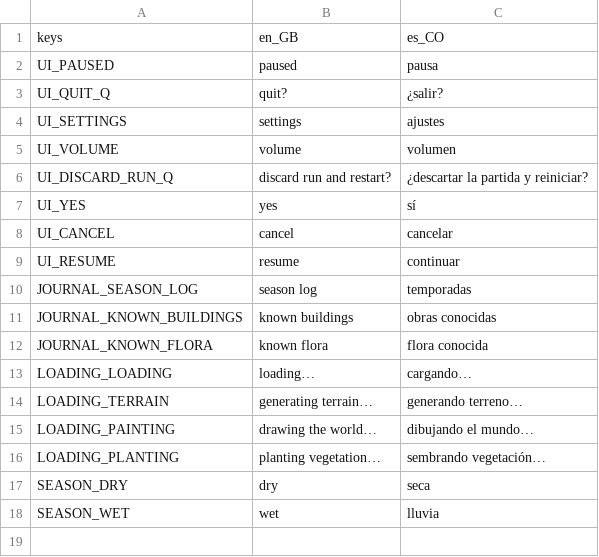
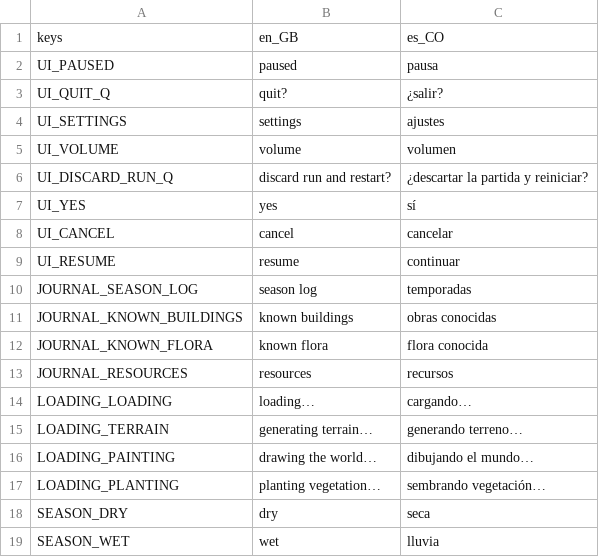
Before and after one commit to tomascorreag/Paramo, a CSV file: assets/translations/paramo.csv, drawn as a sheet; the diff names each change by its address in the sheet, - before the commit and + after, or states it on an @@ line.

Commit message:
improved journal ui

```diff
--- a/assets/translations/paramo.csv
+++ b/assets/translations/paramo.csv
+row 13: JOURNAL_RESOURCES | resources | recursos
```
Also changed, not shown: 31 other files.
